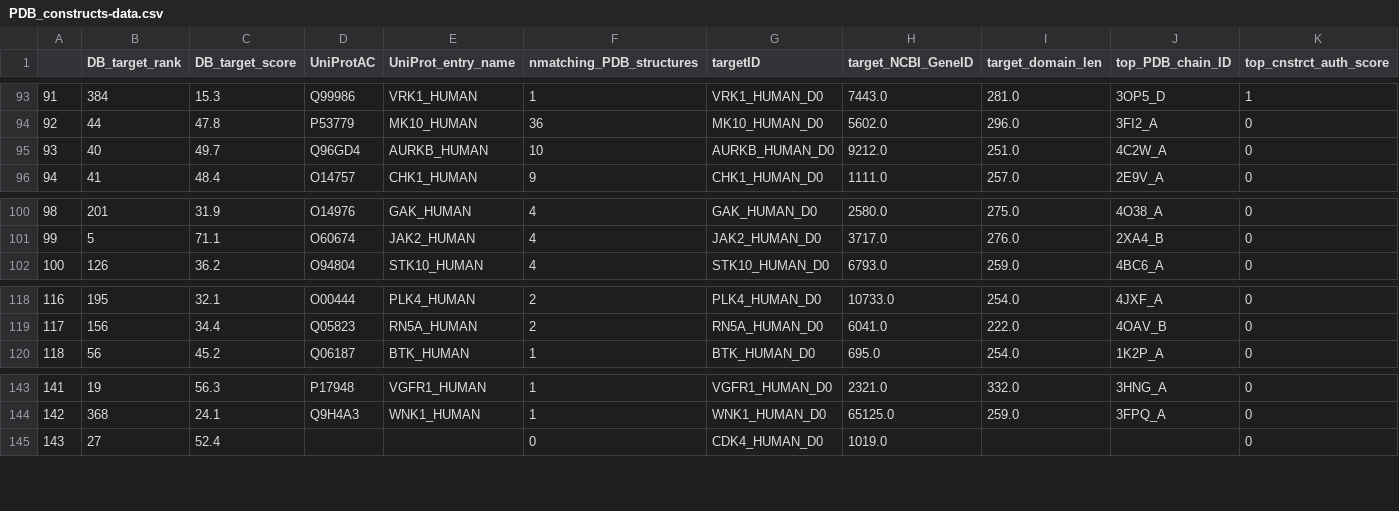
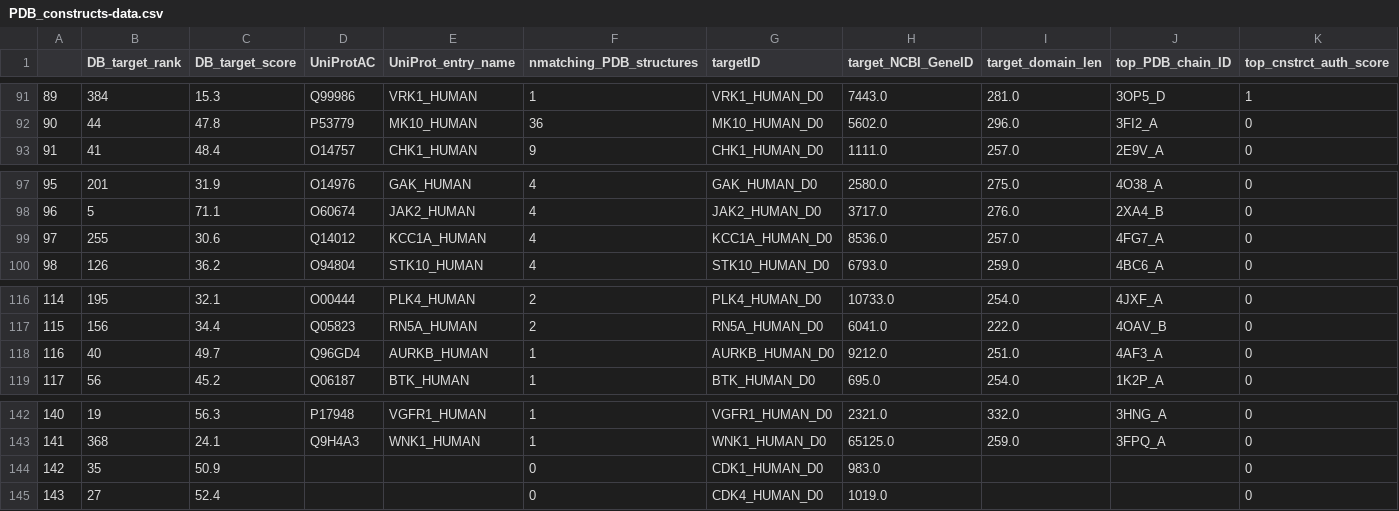
Before and after one commit to choderalab/kinome-data, a CSV file: PDB-constructs/PDB_constructs-data.csv, drawn as a sheet; only a part is shown, gaps mark what is left out; removed rows and columns are numbered as before the commit, all else as after; rows hold the shown columns only; the diff covers the shown part only; the diff names each change by its address in the sheet, - before the commit and + after, or states it on an @@ line.

```diff
--- a/PDB-constructs/PDB_constructs-data.csv
+++ b/PDB-constructs/PDB_constructs-data.csv
@@ column A renumbered between rows 2 and 143 @@
-row 95: 93 | 40 | 49.7 | Q96GD4 | AURKB_HUMAN | 10 | AURKB_HUMAN_D0 | 9212.0 | 251.0 | 4C2W_A | 0
+row 99: 97 | 255 | 30.6 | Q14012 | KCC1A_HUMAN | 4 | KCC1A_HUMAN_D0 | 8536.0 | 257.0 | 4FG7_A | 0
+row 118: 116 | 40 | 49.7 | Q96GD4 | AURKB_HUMAN | 1 | AURKB_HUMAN_D0 | 9212.0 | 251.0 | 4AF3_A | 0
+row 144: 142 | 35 | 50.9 |  |  | 0 | CDK1_HUMAN_D0 | 983.0 |  |  | 0
```
Also changed, not shown: 2 added rows and 4 removed rows elsewhere in this file, kinase-expression-constructs/96-kinases-sgc_and_hip-unfiltered.csv, kinase-expression-constructs/96-kinases-sgc_and_hip.csv, 29 other files.
